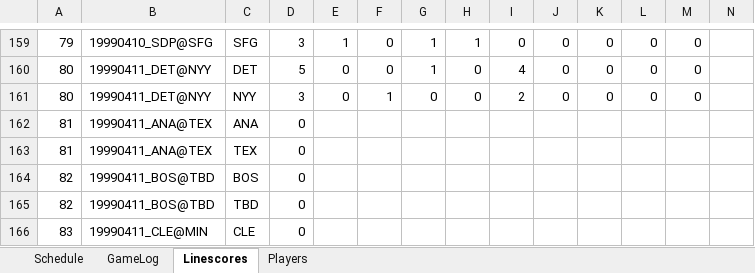
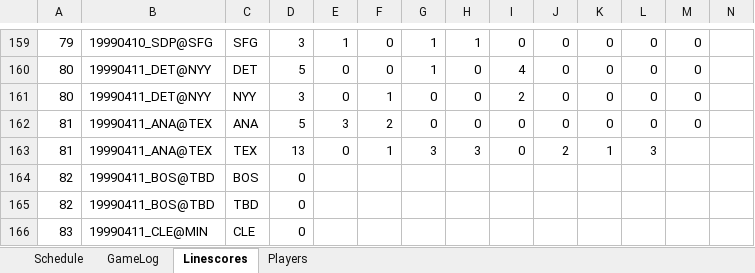
Before and after one commit to jrg06009/JGSOM, an Excel workbook: data/1999 Replay.xlsx, sheet Linescores, drawn as a sheet; only a part is shown, gaps mark what is left out; values as stored, in another font and other column widths than the file's, no borders; removed rows and columns are numbered as before the commit, all else as after; rows hold the shown columns only; the diff names each change by its address in the sheet, - before the commit and + after, or states it on an @@ line.

```diff
--- a/data/1999 Replay.xlsx (sheet Linescores)
+++ b/data/1999 Replay.xlsx (sheet Linescores)
-row 162: 81 | 19990411_ANA@TEX | ANA | 0
-row 163: 81 | 19990411_ANA@TEX | TEX | 0
+row 162: 81 | 19990411_ANA@TEX | ANA | 5 | 3 | 2 | 0 | 0 | 0 | 0 | 0 | 0 | 0
+row 163: 81 | 19990411_ANA@TEX | TEX | 13 | 0 | 1 | 3 | 3 | 0 | 2 | 1 | 3
```
Also changed, not shown: sheet GameLog, sheet Schedule.
